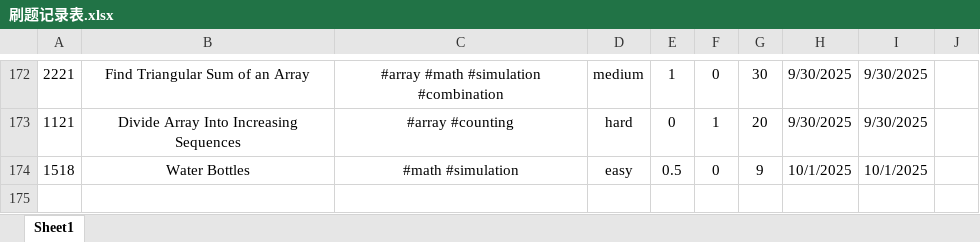
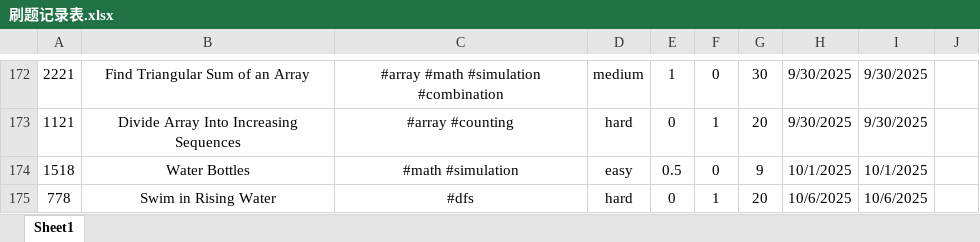
Before and after one commit to Jeromestein/LeetCode, an Excel workbook: Obsidian Vault/刷题笔记 - 记录/刷题记录表.xlsx, sheet Sheet1, drawn as a sheet; only a part is shown, gaps mark what is left out; values as stored, in another font and other column widths than the file's, no borders; the diff names each change by its address in the sheet, - before the commit and + after, or states it on an @@ line.

Commit message:
Add solution for LeetCode problem 778: Swim in Rising Water and related markdown documentation

```diff
--- a/Obsidian Vault/刷题笔记 - 记录/刷题记录表.xlsx (sheet Sheet1)
+++ b/Obsidian Vault/刷题笔记 - 记录/刷题记录表.xlsx (sheet Sheet1)
+row 175: 778 | Swim in Rising Water | #dfs | hard | 0 | 1 | 20 | 10/6/2025 | 10/6/2025
```
Also changed, not shown: 4 other files.
